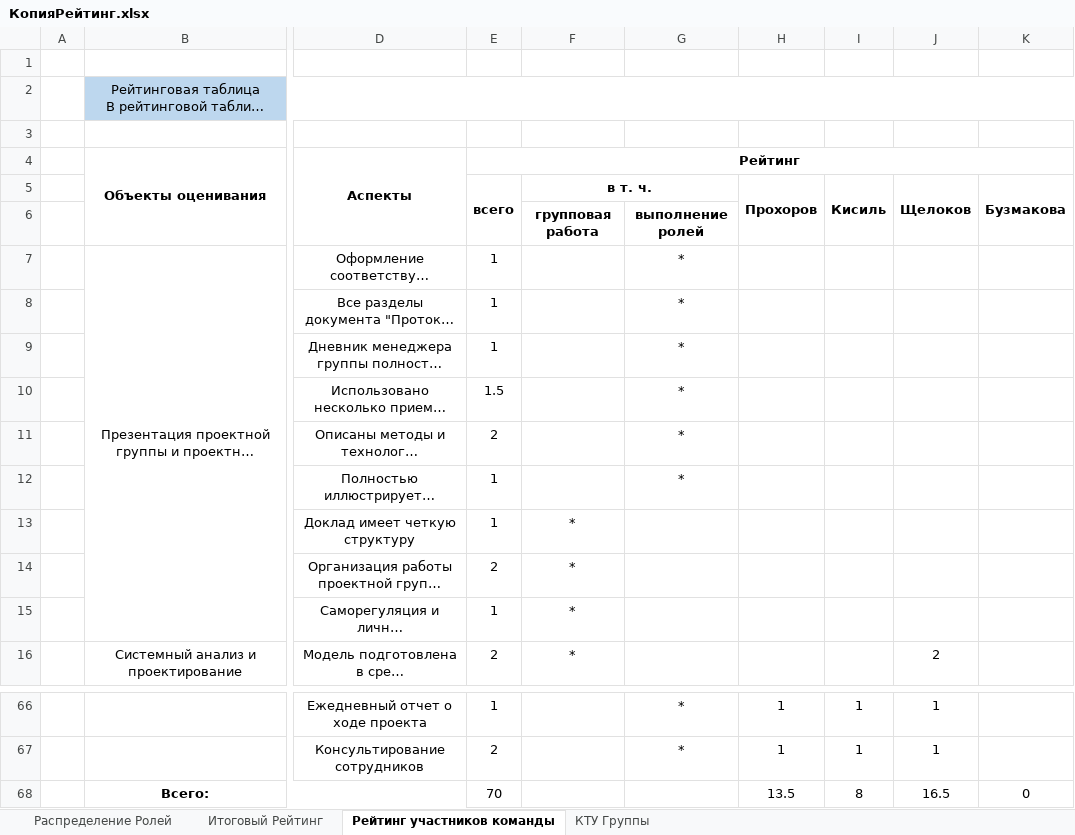
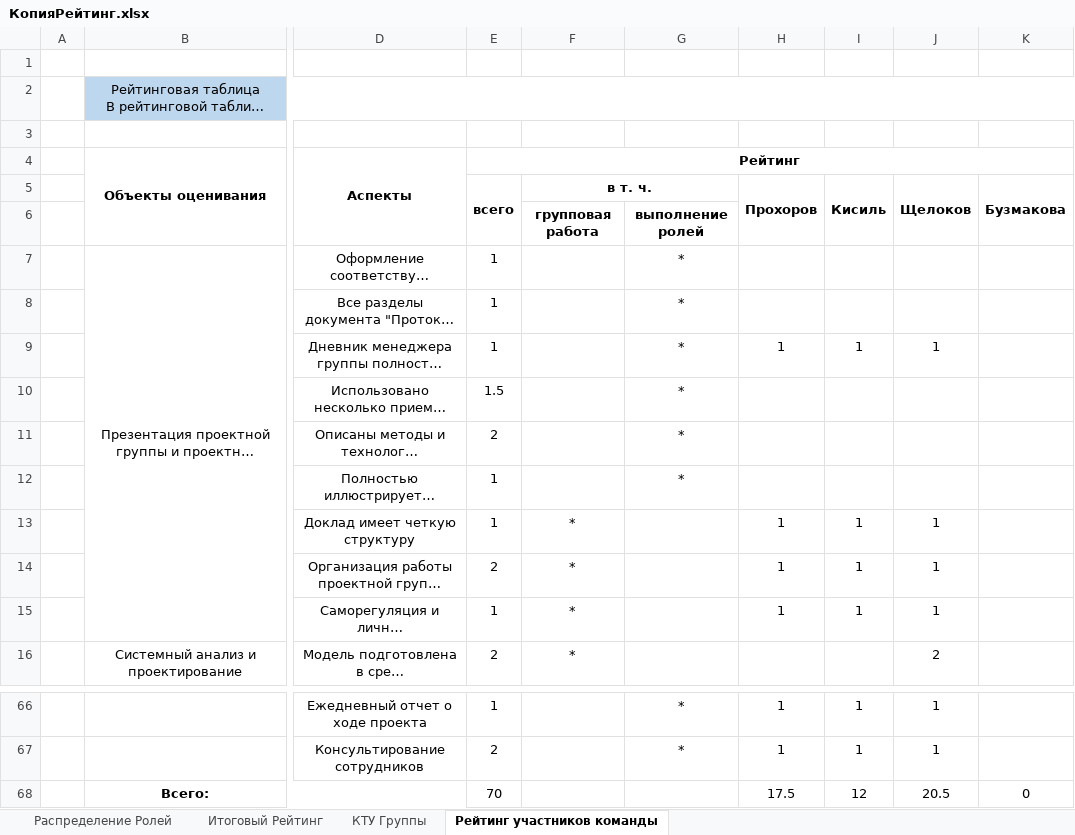
Before and after one commit to MEGADARKKILLA/abube_zakazi, an Excel workbook: КопияРейтинг.xlsx, sheet Рейтинг участников команды, drawn as a sheet; only a part is shown, gaps mark what is left out; long unchanged cells end in …; values as stored, in another font and other column widths than the file's, no borders; the diff names each change by its address in the sheet, - before the commit and + after, or states it on an @@ line.

```diff
--- a/КопияРейтинг.xlsx (sheet Рейтинг участников команды)
+++ b/КопияРейтинг.xlsx (sheet Рейтинг участников команды)
@@ sheet tab order changed: Распределение Ролей | Итоговый Рейтинг | КТУ Группы | Рейтинг участников команды @@
-H9: (empty)
+H9: 1
-I9: (empty)
+I9: 1
-J9: (empty)
+J9: 1
-H13:H15: (empty)
+H13:H15: 1
-I13:I15: (empty)
+I13:I15: 1
-J13:J15: (empty)
+J13:J15: 1
-H68: 13.5
+H68: 17.5
-I68: 8
+I68: 12
-J68: 16.5
+J68: 20.5
```
Also changed, not shown: sheet Итоговый Рейтинг, sheet Распределение Ролей, 17 other files.
